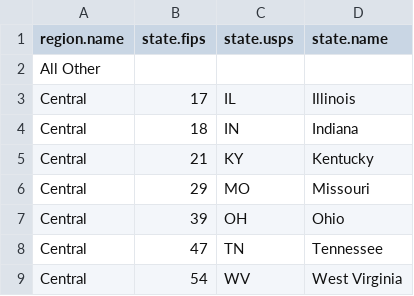
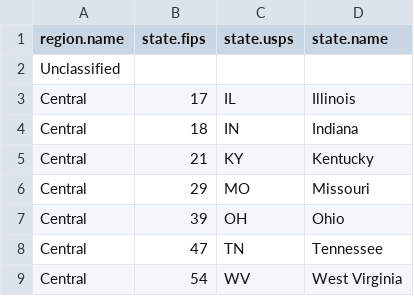
Before and after one commit to deanliddell/DataSets, a CSV file: NationalClimaticDataCenter/USClimateRegions.csv, drawn as a sheet; only a part is shown.

```diff
--- a/NationalClimaticDataCenter/USClimateRegions.csv
+++ b/NationalClimaticDataCenter/USClimateRegions.csv
@@ -1,3 +1,3 @@
 "region.name","state.fips","state.usps","state.name"
-"All Other","","",""
+"Unclassified","","",""
 "Central","17","IL","Illinois"
```
Also changed, not shown: NationalClimaticDataCenter/USBEAEconomicRegions.csv.
